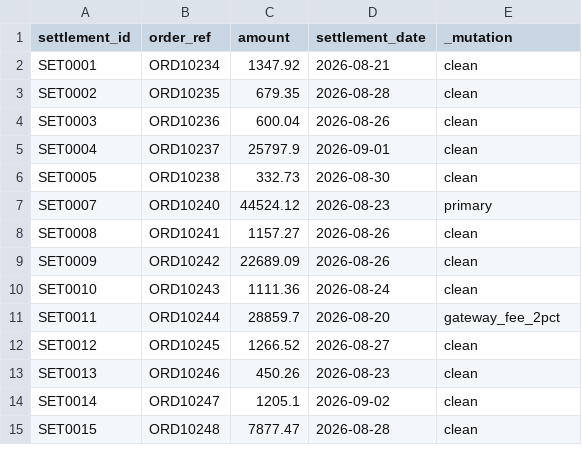
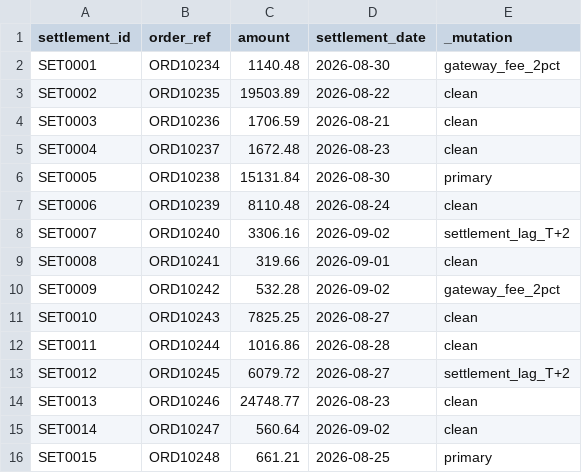
Before and after one commit to tanmayarem/OtterOps-AI, a CSV file: data/bank_settlement.csv, drawn as a sheet; only a part is shown; the diff covers the shown part only.

```diff
--- a/data/bank_settlement.csv
+++ b/data/bank_settlement.csv
@@ -1,15 +1,16 @@
 settlement_id,order_ref,amount,settlement_date,_mutation
-SET0001,ORD10234,1347.92,2026-08-21,clean
-SET0002,ORD10235,679.35,2026-08-28,clean
-SET0003,ORD10236,600.04,2026-08-26,clean
-SET0004,ORD10237,25797.9,2026-09-01,clean
-SET0005,ORD10238,332.73,2026-08-30,clean
-SET0007,ORD10240,44524.12,2026-08-23,primary
-SET0008,ORD10241,1157.27,2026-08-26,clean
-SET0009,ORD10242,22689.09,2026-08-26,clean
-SET0010,ORD10243,1111.36,2026-08-24,clean
-SET0011,ORD10244,28859.7,2026-08-20,gateway_fee_2pct
-SET0012,ORD10245,1266.52,2026-08-27,clean
-SET0013,ORD10246,450.26,2026-08-23,clean
-SET0014,ORD10247,1205.1,2026-09-02,clean
-SET0015,ORD10248,7877.47,2026-08-28,clean
+SET0001,ORD10234,1140.48,2026-08-30,gateway_fee_2pct
+SET0002,ORD10235,19503.89,2026-08-22,clean
+SET0003,ORD10236,1706.59,2026-08-21,clean
+SET0004,ORD10237,1672.48,2026-08-23,clean
+SET0005,ORD10238,15131.84,2026-08-30,primary
+SET0006,ORD10239,8110.48,2026-08-24,clean
+SET0007,ORD10240,3306.16,2026-09-02,settlement_lag_T+2
+SET0008,ORD10241,319.66,2026-09-01,clean
+SET0009,ORD10242,532.28,2026-09-02,gateway_fee_2pct
+SET0010,ORD10243,7825.25,2026-08-27,clean
+SET0011,ORD10244,1016.86,2026-08-28,clean
+SET0012,ORD10245,6079.72,2026-08-27,settlement_lag_T+2
+SET0013,ORD10246,24748.77,2026-08-23,clean
+SET0014,ORD10247,560.64,2026-09-02,clean
+SET0015,ORD10248,661.21,2026-08-25,primary
```
Also changed, not shown: 4 added rows, 5 removed rows and 106 edited cells elsewhere in this file, data/internal_payments.csv, 2 other files.
